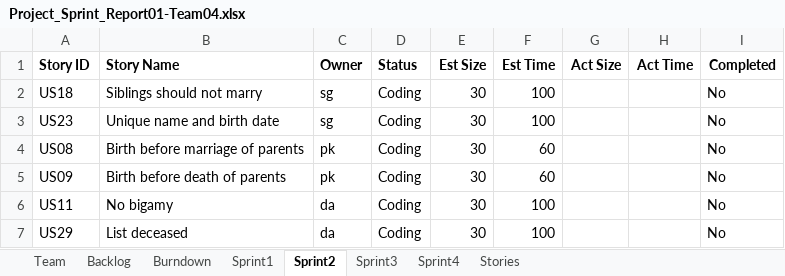
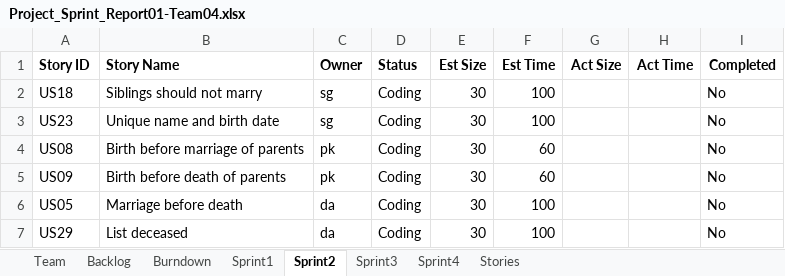
Before and after one commit to deepaCodes/DPS-04, an Excel workbook: Project_Sprint_Report01-Team04.xlsx, sheet Sprint2, drawn as a sheet; values as stored, in another font and other column widths than the file's, no borders; the diff names each change by its address in the sheet, - before the commit and + after, or states it on an @@ line.

```diff
--- a/Project_Sprint_Report01-Team04.xlsx (sheet Sprint2)
+++ b/Project_Sprint_Report01-Team04.xlsx (sheet Sprint2)
-A6 (Story ID): US11
+A6 (Story ID): US05
-B6 (Story Name): No bigamy
+B6 (Story Name): Marriage before death
```
Also changed, not shown: 8 other files.
